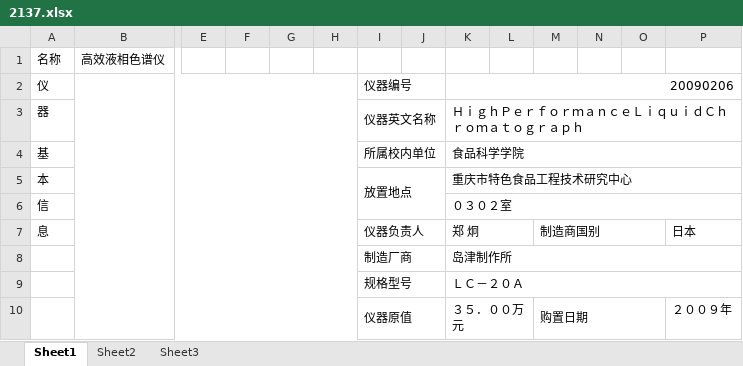
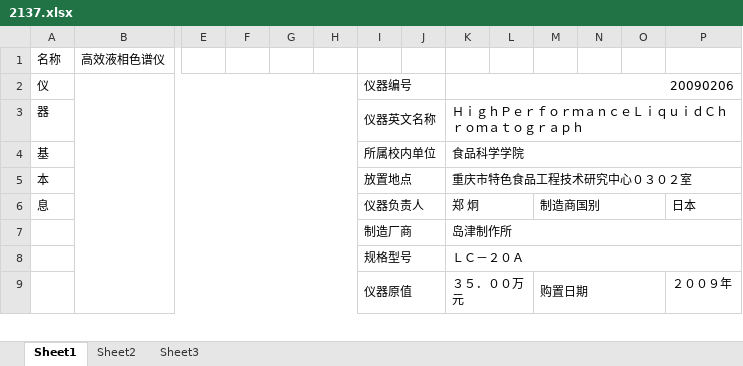
Before and after one commit to shilohchi/excel-to-mssql, an Excel workbook: devices info/2137.xlsx, sheet Sheet1, drawn as a sheet; only a part is shown, gaps mark what is left out; values as stored, in another font and other column widths than the file's, no borders; rows hold the shown columns only; the diff names each change by its address in the sheet, - before the commit and + after, or states it on an @@ line.

```diff
--- a/devices info/2137.xlsx (sheet Sheet1)
+++ b/devices info/2137.xlsx (sheet Sheet1)
-K5: 重庆市特色食品工程技术研究中心
+K5: 重庆市特色食品工程技术研究中心０３０２室
-row 6: 信 |  |  |  |  |  |  |  | ０３０２室
```
Also changed, not shown: devices info/1026.xlsx, devices info/1033.xlsx, 20 other files.
